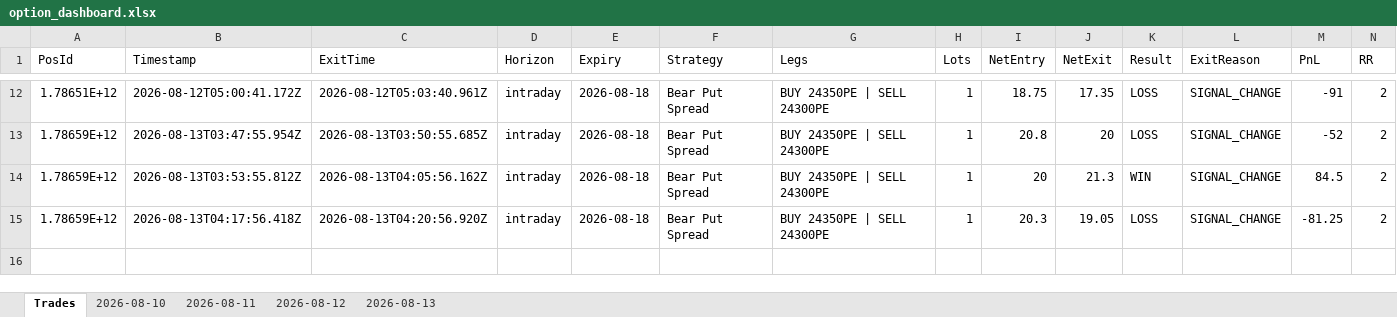
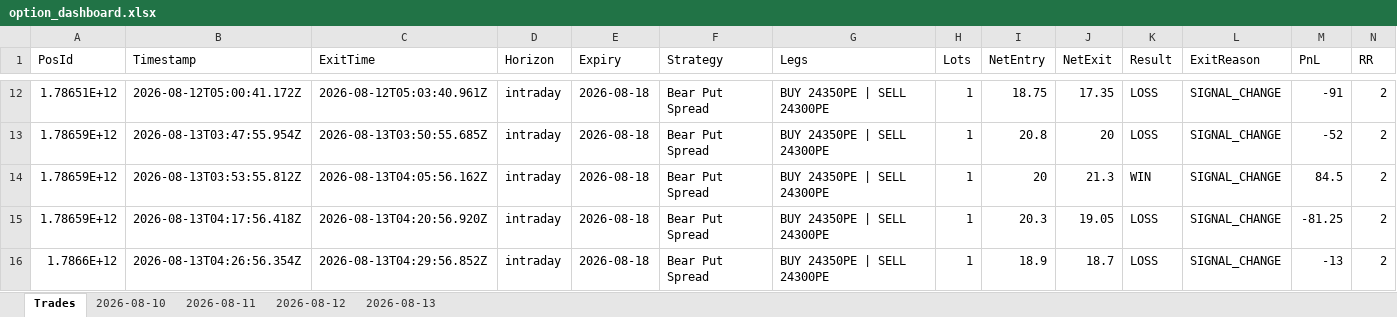
Before and after one commit to ravichandrant1697/option-dashboard, an Excel workbook: option_dashboard.xlsx, sheet Trades, drawn as a sheet; only a part is shown, gaps mark what is left out; values as stored, in another font and other column widths than the file's, no borders; rows hold the shown columns only; the diff names each change by its address in the sheet, - before the commit and + after, or states it on an @@ line.

```diff
--- a/option_dashboard.xlsx (sheet Trades)
+++ b/option_dashboard.xlsx (sheet Trades)
+row 16: 1.7866E+12 | 2026-08-13T04:26:56.354Z | 2026-08-13T04:29:56.852Z | intraday | 2026-08-18 | Bear Put Spread | BUY 24350PE | SELL 24300PE | 1 | 18.9 | 18.7 | LOSS | SIGNAL_CHANGE | -13 | 2
```
Also changed, not shown: sheet 2026-08-13, 1 other file.
